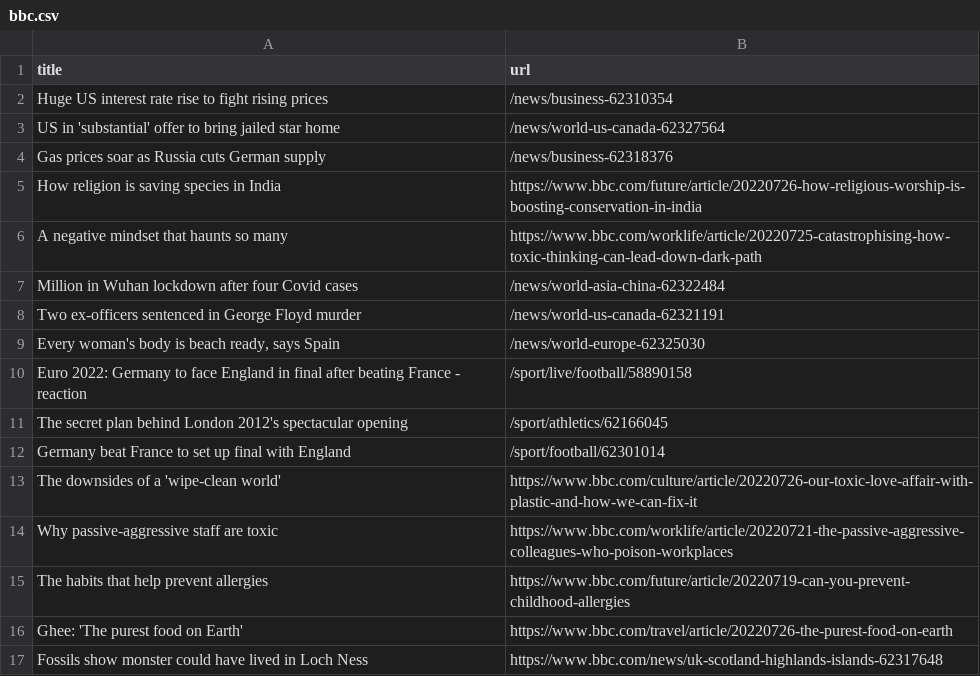
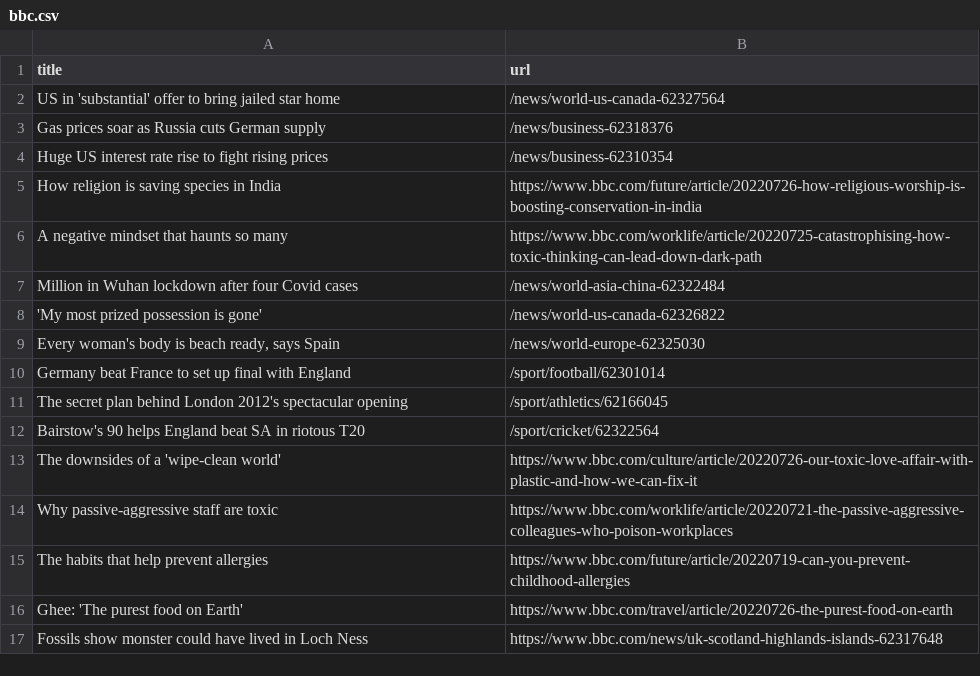
Before and after one commit to miotomita/automatic-scraper-bbc, a CSV file: bbc.csv, drawn as a sheet; only a part is shown.

```diff
--- a/bbc.csv
+++ b/bbc.csv
@@ -1,5 +1,5 @@
 title,url
-Huge US interest rate rise to fight rising prices,/news/business-62310354
 US in 'substantial' offer to bring jailed star home,/news/world-us-canada-62327564
 Gas prices soar as Russia cuts German supply,/news/business-62318376
+Huge US interest rate rise to fight rising prices,/news/business-62310354
 How religion is saving species in India,https://www.bbc.com/future/article/20220726-how-religious-worship-is-boosting-conservation-in-india
@@ -7,7 +7,7 @@ A negative mindset that haunts so many,https://www.bbc.com/worklife/article/2022
 Million in Wuhan lockdown after four Covid cases,/news/world-asia-china-62322484
-Two ex-officers sentenced in George Floyd murder,/news/world-us-canada-62321191
+'My most prized possession is gone',/news/world-us-canada-62326822
 "Every woman's body is beach ready, says Spain",/news/world-europe-62325030
-Euro 2022: Germany to face England in final after beating France - reaction,/sport/live/football/58890158
+Germany beat France to set up final with England,/sport/football/62301014
 The secret plan behind London 2012's spectacular opening,/sport/athletics/62166045
-Germany beat France to set up final with England,/sport/football/62301014
+Bairstow's 90 helps England beat SA in riotous T20,/sport/cricket/62322564
 The downsides of a 'wipe-clean world',https://www.bbc.com/culture/article/20220726-our-toxic-love-affair-with-plastic-and-how-we-can-fix-it
```
